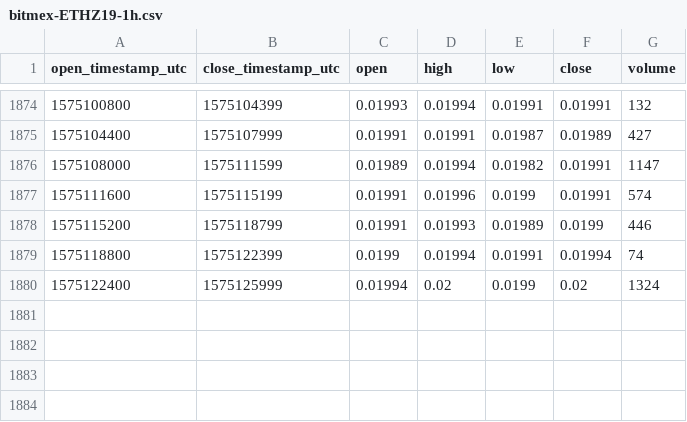
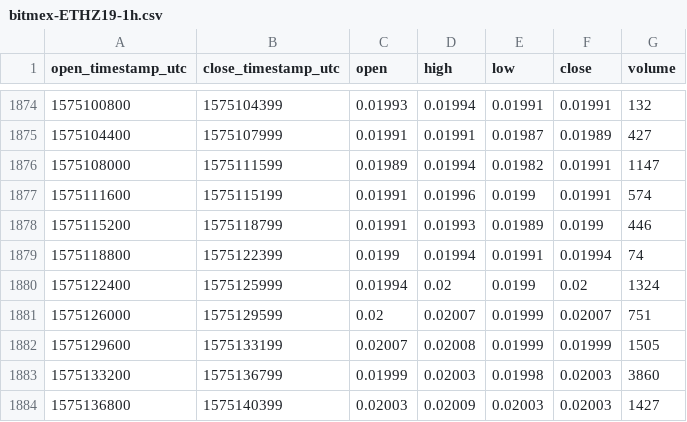
Before and after one commit to cryptobigbro/bitmex-ETHZ19, a CSV file: bitmex-ETHZ19-1h.csv, drawn as a sheet; only a part is shown, gaps mark what is left out; the diff names each change by its address in the sheet, - before the commit and + after, or states it on an @@ line.

Commit message:
Update OHLCV data.

```diff
--- a/bitmex-ETHZ19-1h.csv
+++ b/bitmex-ETHZ19-1h.csv
+row 1881: 1575126000 | 1575129599 | 0.02 | 0.02007 | 0.01999 | 0.02007 | 751
+row 1882: 1575129600 | 1575133199 | 0.02007 | 0.02008 | 0.01999 | 0.01999 | 1505
+row 1883: 1575133200 | 1575136799 | 0.01999 | 0.02003 | 0.01998 | 0.02003 | 3860
+row 1884: 1575136800 | 1575140399 | 0.02003 | 0.02009 | 0.02003 | 0.02003 | 1427
```
